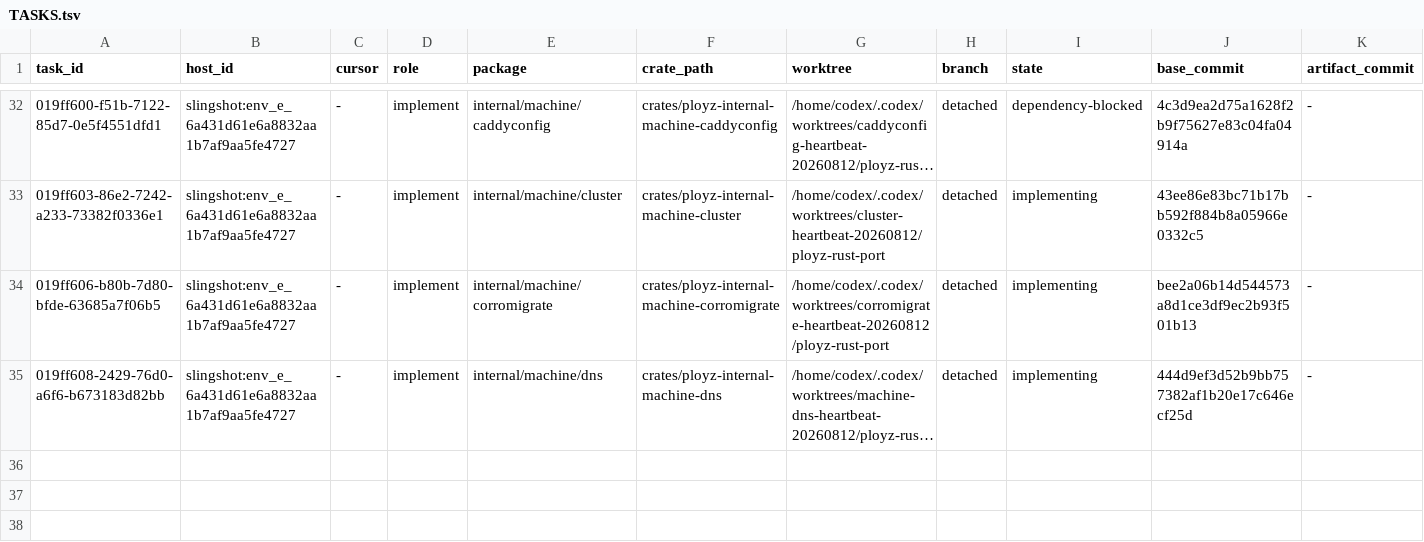
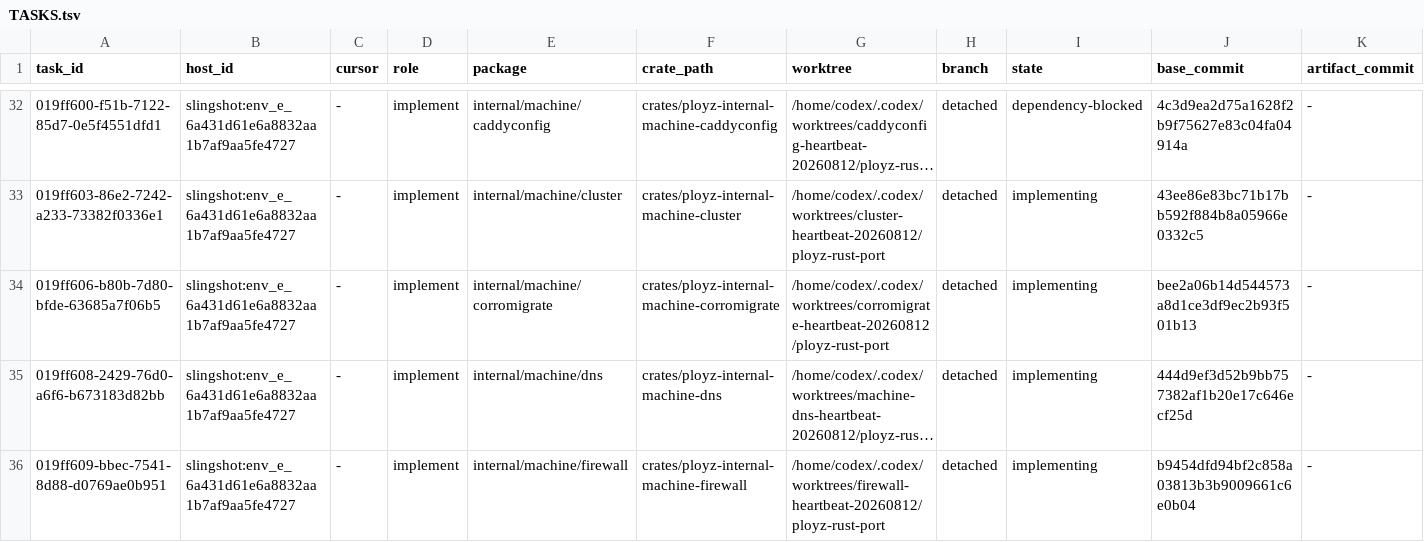
Before and after one commit to getployz/ployz-rust-port, a TSV file: migration/TASKS.tsv, drawn as a sheet; only a part is shown, gaps mark what is left out; long unchanged cells end in …; the diff names each change by its address in the sheet, - before the commit and + after, or states it on an @@ line.

```diff
--- a/migration/TASKS.tsv
+++ b/migration/TASKS.tsv
+row 36: 019ff609-bbec-7541-8d88-d0769ae0b951 | slingshot:env_e_6a431d61e6a8832aa1b7af9aa5fe4727 | - | implement | internal/machine/firewall | crates/ployz-internal-machine-firewall | /home/codex/.codex/worktrees/firewall-heartbeat-20260812/ployz-rust-port | detached | implementing | b9454dfd94bf2c858a03813b3b9009661c6e0b04 | -
```
Also changed, not shown: migration/PACKAGES.tsv.
